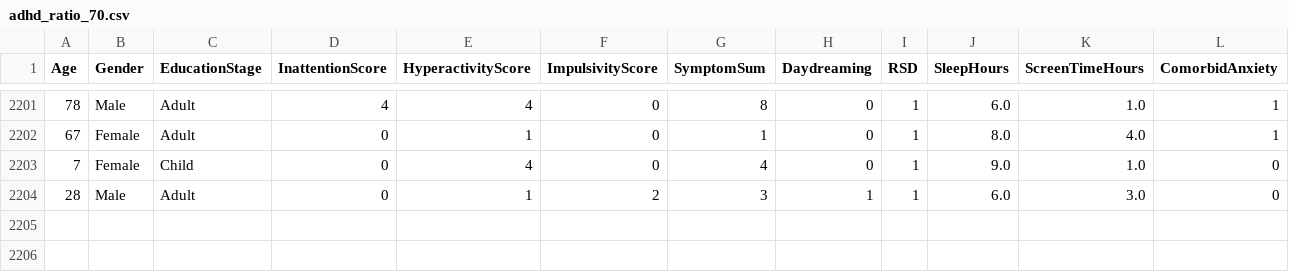
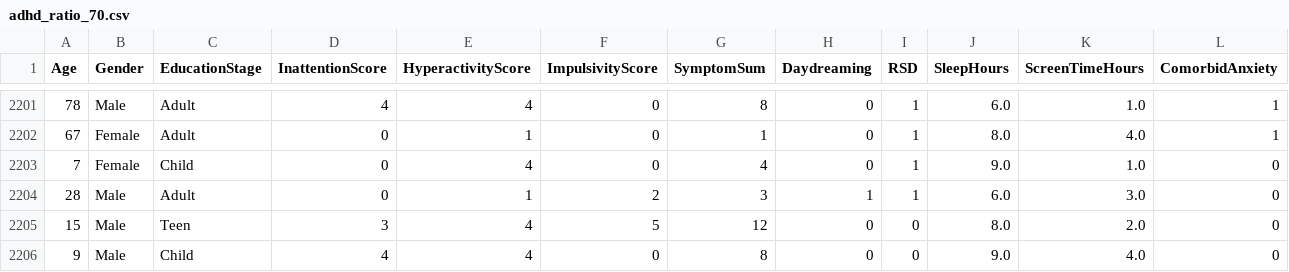
Before and after one commit to poorani-ramakrishnan/adhd_prediction, a CSV file: ml/adhd_ratio_70.csv, drawn as a sheet; only a part is shown, gaps mark what is left out; rows hold the shown columns only; the diff names each change by its address in the sheet, - before the commit and + after, or states it on an @@ line.

Commit message:
feat: Implement the initial ADHD assessment system, including a cognitive game, behavioral questionnaire, and voice interaction.

```diff
--- a/ml/adhd_ratio_70.csv
+++ b/ml/adhd_ratio_70.csv
+row 2205: 15 | Male | Teen | 3 | 4 | 5 | 12 | 0 | 0 | 8.0 | 2.0 | 0
+row 2206: 9 | Male | Child | 4 | 4 | 0 | 8 | 0 | 0 | 9.0 | 4.0 | 0
```
Also changed, not shown: 7 other files.
